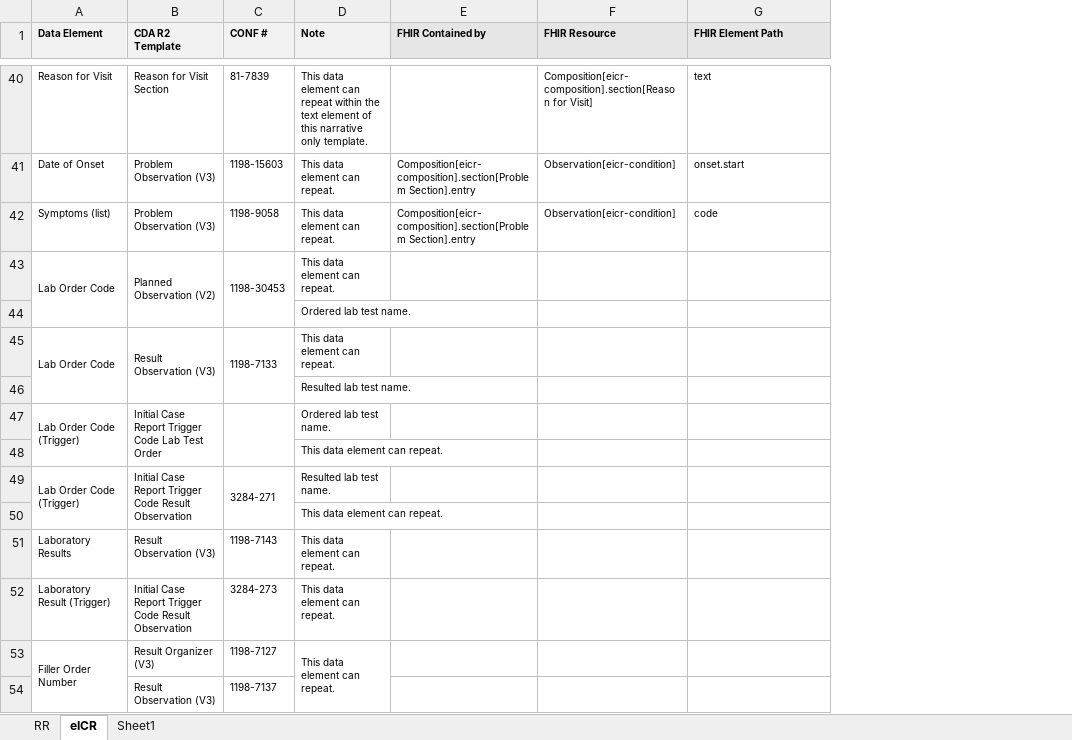
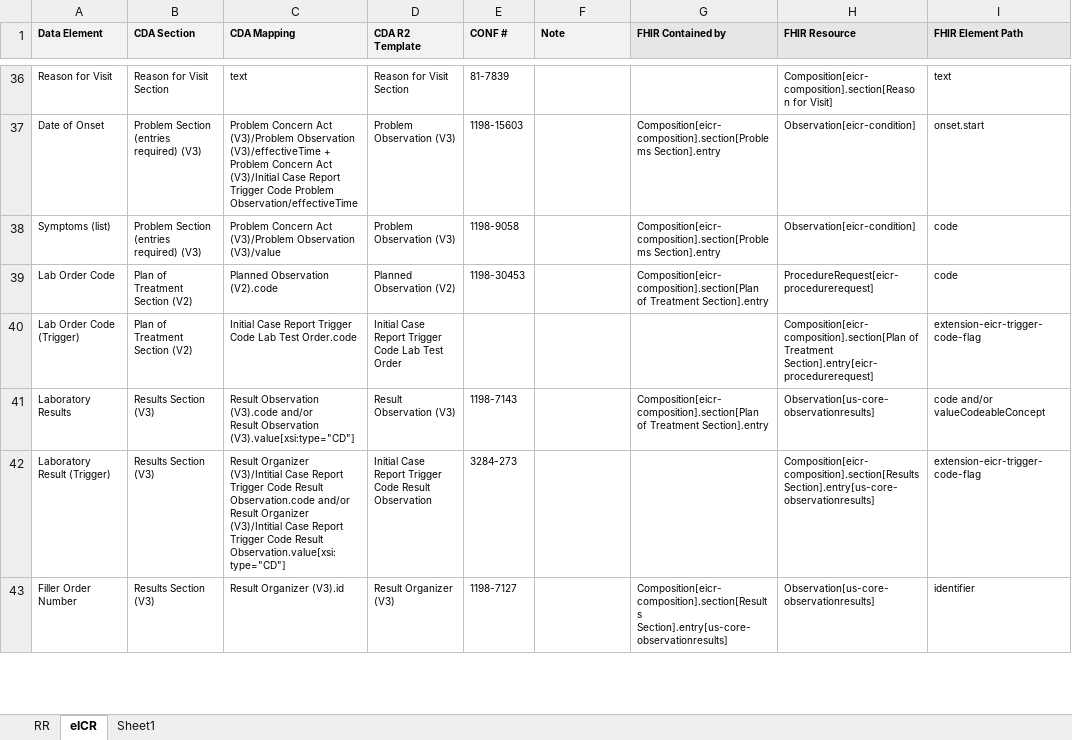
Before and after one commit to HL7/case-reporting, an Excel workbook: mapping/Mappings.xlsx, sheet eICR, drawn as a sheet; only a part is shown, gaps mark what is left out; values as stored, in another font and other column widths than the file's, no borders; removed rows and columns are numbered as before the commit, all else as after; ↵ is a line break in a cell; the diff covers the shown part only; the diff names each change by its address in the sheet, - before the commit and + after, or states it on an @@ line.

Commit message:
Updated mapping table

```diff
--- a/mapping/Mappings.xlsx (sheet eICR)
+++ b/mapping/Mappings.xlsx (sheet eICR)
+column B (CDA Section), rows 36-43: Reason for Visit Section | Problem Section (entries required) (V3) | Problem Section (entries required) (V3) | Plan of Treatment Section (V2) | Plan of Treatment Section (V2) | Results Section (V3) | Results Section (V3) | Results Section (V3)
+column C (CDA Mapping), rows 36-43: text | Problem Concern Act (V3)/Problem Observation (V3)/effectiveTime + ↵ Problem Concern Act (V3)/Initial Case Report Trigger Code Problem Observation/effectiveTime | Problem Concern Act (V3)/Problem Observation (V3)/value | Planned Observation (V2).code | Initial Case Report Trigger Code Lab Test Order.code | Result Observation (V3).code and/or ↵ Result Observation (V3).value[xsi:type="CD"] | Result Organizer (V3)/Intitial Case Report Trigger Code Result Observation.code and/or ↵ Result Organizer (V3)/Intitial Case Report Trigger Code Result Observation.value[xsi:type="CD"] | Result Organizer (V3).id
-F36 (Note): This data element can repeat within the text element of this narrative only template.
+F36 (Note): (empty)
-F37:F39 (Note): This data element can repeat.
+F37:F39 (Note): (empty)
-G37:G38 (FHIR Contained by): Composition[eicr-composition].section[Problem Section].entry
+G37:G38 (FHIR Contained by): Composition[eicr-composition].section[Problems Section].entry
-A43:A44 merged
-B43:B44 merged
-C43:C44 merged
-G39 (FHIR Contained by): (empty)
+G39 (FHIR Contained by): Composition[eicr-composition].section[Plan of Treatment Section].entry
-H39 (FHIR Resource): (empty)
+H39 (FHIR Resource): ProcedureRequest[eicr-procedurerequest]
-I39 (FHIR Element Path): (empty)
+I39 (FHIR Element Path): code
-row 44:  |  |  | Ordered lab test name.
-row 45: Lab Order Code | Result Observation (V3) | 1198-7133 | This data element can repeat.
-row 46:  |  |  | Resulted lab test name.
-A47:A48 merged
-B47:B48 merged
-C47:C48 merged
-F40 (Note): Ordered lab test name.
+F40 (Note): (empty)
-H40 (FHIR Resource): (empty)
+H40 (FHIR Resource): Composition[eicr-composition].section[Plan of Treatment Section].entry[eicr-procedurerequest]
-I40 (FHIR Element Path): (empty)
+I40 (FHIR Element Path): extension-eicr-trigger-code-flag
-row 48:  |  |  | This data element can repeat.
-row 49: Lab Order Code (Trigger) | Initial Case Report Trigger Code Result Observation | 3284-271 | Resulted lab test name.
-row 50:  |  |  | This data element can repeat.
-F41:F43 (Note): This data element can repeat.
+F41:F43 (Note): (empty)
-G41 (FHIR Contained by): (empty)
+G41 (FHIR Contained by): Composition[eicr-composition].section[Plan of Treatment Section].entry
-H41 (FHIR Resource): (empty)
+H41 (FHIR Resource): Observation[us-core-observationresults]
-I41 (FHIR Element Path): (empty)
+I41 (FHIR Element Path): code and/or valueCodeableConcept
-H42 (FHIR Resource): (empty)
+H42 (FHIR Resource): Composition[eicr-composition].section[Results Section].entry[us-core-observationresults]
-I42 (FHIR Element Path): (empty)
+I42 (FHIR Element Path): extension-eicr-trigger-code-flag
-A53:A54 merged
-D53:D54 merged
-G43 (FHIR Contained by): (empty)
+G43 (FHIR Contained by): Composition[eicr-composition].section[Results Section].entry[us-core-observationresults]
-H43 (FHIR Resource): (empty)
+H43 (FHIR Resource): Observation[us-core-observationresults]
-I43 (FHIR Element Path): (empty)
+I43 (FHIR Element Path): identifier
-row 54:  | Result Observation (V3) | 1198-7137
```
Also changed, not shown: 2 added rows, 5 removed rows, 45 edited cells and merged cells elsewhere in this sheet, sheet RR.
